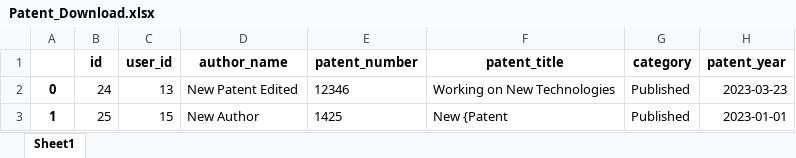
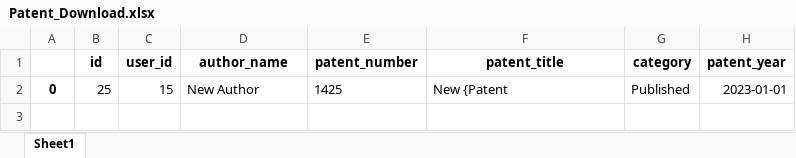
Before and after one commit to adityapal0807/NAAC-Website, an Excel workbook: website/csv_files/Patent_Download.xlsx, sheet Sheet1, drawn as a sheet; values as stored, in another font and other column widths than the file's, no borders; removed rows and columns are numbered as before the commit, all else as after; the diff names each change by its address in the sheet, - before the commit and + after, or states it on an @@ line.

Commit message:
download

```diff
--- a/website/csv_files/Patent_Download.xlsx (sheet Sheet1)
+++ b/website/csv_files/Patent_Download.xlsx (sheet Sheet1)
-row 2: 0 | 24 | 13 | New Patent Edited | 12346 | Working on New Technologies | Published | 2023-03-23
-A2: 1
+A2: 0
```
Also changed, not shown: website/csv_files/PhD_Download.xlsx, website/csv_files/Research_Paper_Download.xlsx, 2 other files.
